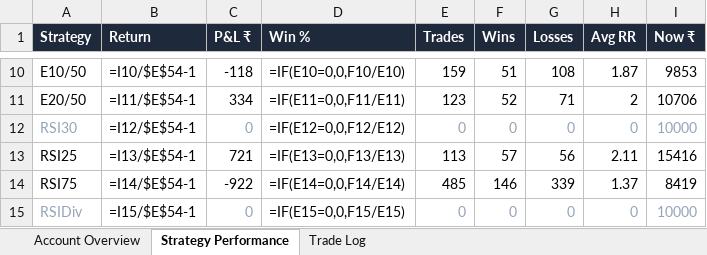
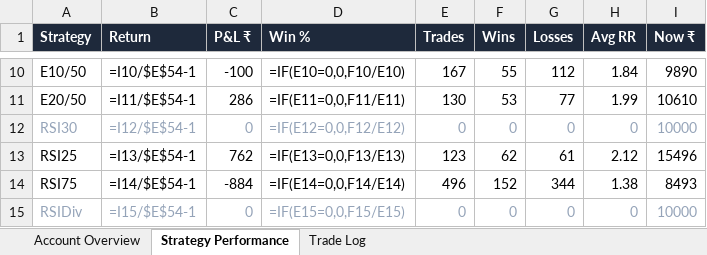
Before and after one commit to ArunTelegramBot/Trading-BOT, an Excel workbook: trading/paper_trading/paper_trading.xlsx, sheet Strategy Performance, drawn as a sheet; only a part is shown, gaps mark what is left out; values as stored, in another font and other column widths than the file's, no borders; formulas without a stored value are shown as written; the diff covers the shown part only; the diff names each change by its address in the sheet, - before the commit and + after, or states it on an @@ line.

```diff
--- a/trading/paper_trading/paper_trading.xlsx (sheet Strategy Performance)
+++ b/trading/paper_trading/paper_trading.xlsx (sheet Strategy Performance)
-C10 (P&L ₹): -118
+C10 (P&L ₹): -100
-E10 (Trades): 159
+E10 (Trades): 167
-F10 (Wins): 51
+F10 (Wins): 55
-G10 (Losses): 108
+G10 (Losses): 112
-H10 (Avg RR): 1.87
+H10 (Avg RR): 1.84
-I10 (Now ₹): 9853
+I10 (Now ₹): 9890
-C11 (P&L ₹): 334
+C11 (P&L ₹): 286
-E11 (Trades): 123
+E11 (Trades): 130
-F11 (Wins): 52
+F11 (Wins): 53
-G11 (Losses): 71
+G11 (Losses): 77
-H11 (Avg RR): 2
+H11 (Avg RR): 1.99
-I11 (Now ₹): 10706
+I11 (Now ₹): 10610
-B12 text colour: black
+B12 text colour: #94A3B8
-D12 text colour: black
+D12 text colour: #94A3B8
-C13 (P&L ₹): 721
+C13 (P&L ₹): 762
-E13 (Trades): 113
+E13 (Trades): 123
-F13 (Wins): 57
+F13 (Wins): 62
-G13 (Losses): 56
+G13 (Losses): 61
-H13 (Avg RR): 2.11
+H13 (Avg RR): 2.12
-I13 (Now ₹): 15416
+I13 (Now ₹): 15496
-C14 (P&L ₹): -922
+C14 (P&L ₹): -884
-E14 (Trades): 485
+E14 (Trades): 496
-F14 (Wins): 146
+F14 (Wins): 152
-G14 (Losses): 339
+G14 (Losses): 344
-H14 (Avg RR): 1.37
+H14 (Avg RR): 1.38
-I14 (Now ₹): 8419
+I14 (Now ₹): 8493
-B15 text colour: black
+B15 text colour: #94A3B8
-D15 text colour: black
+D15 text colour: #94A3B8
```
Also changed, not shown: 203 edited cells and cell formats elsewhere in this sheet, sheet Trade Log, sheet Account Overview, 1 other file.
